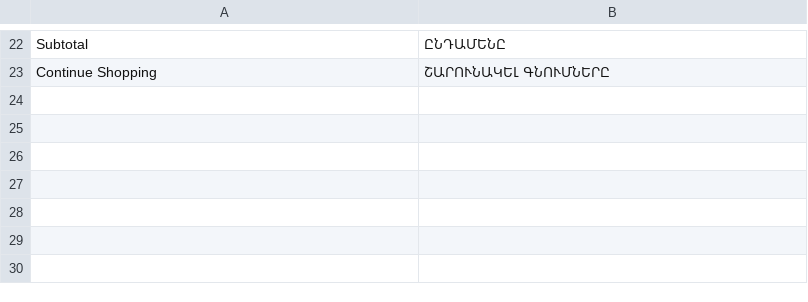
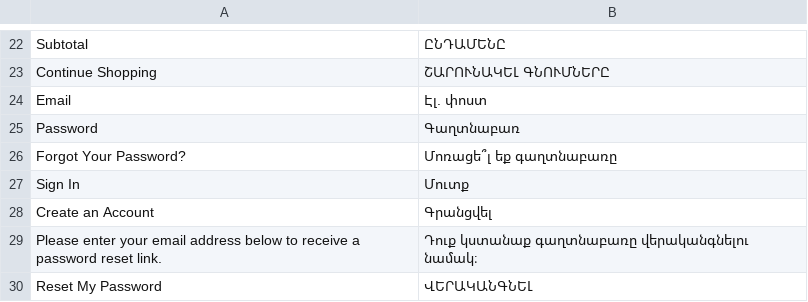
Before and after one commit to TrioAngel/magento-theme, a CSV file: app/design/frontend/Bigbox/theme/i18n/en_US.csv, drawn as a sheet; only a part is shown, gaps mark what is left out; the diff names each change by its address in the sheet, - before the commit and + after, or states it on an @@ line.

Commit message:
login/register/forgot password modals

```diff
--- a/app/design/frontend/Bigbox/theme/i18n/en_US.csv
+++ b/app/design/frontend/Bigbox/theme/i18n/en_US.csv
+row 24: Email | Էլ. փոստ
+row 25: Password | Գաղտնաբառ
+row 26: Forgot Your Password? | Մոռացե՞լ եք գաղտնաբառը
+row 27: Sign In | Մուտք
+row 28: Create an Account | Գրանցվել
+row 29: Please enter your email address below to receive a password reset link. | Դուք կստանաք գաղտնաբառը վերականգնելու նամակ։
+row 30: Reset My Password | ՎԵՐԱԿԱՆԳՆԵԼ
```
Also changed, not shown: 6 other files.
